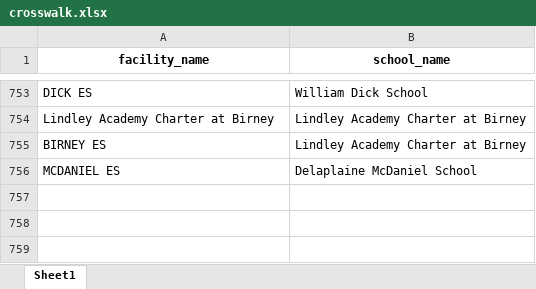
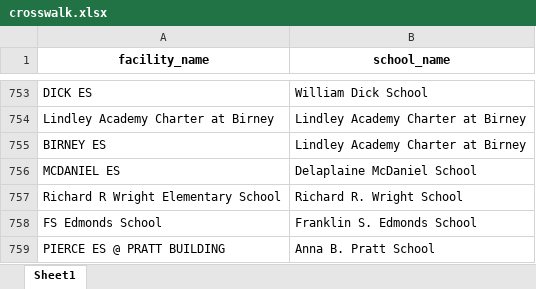
Before and after one commit to PhilaController/asbestos-dashboard-data, an Excel workbook: data/interim/crosswalk.xlsx, sheet Sheet1, drawn as a sheet; only a part is shown, gaps mark what is left out; values as stored, in another font and other column widths than the file's, no borders; the diff names each change by its address in the sheet, - before the commit and + after, or states it on an @@ line.

```diff
--- a/data/interim/crosswalk.xlsx (sheet Sheet1)
+++ b/data/interim/crosswalk.xlsx (sheet Sheet1)
+row 757: Richard R Wright Elementary School | Richard R. Wright School
+row 758: FS Edmonds School | Franklin S. Edmonds School
+row 759: PIERCE ES @ PRATT BUILDING | Anna B. Pratt School
```
Also changed, not shown: data/interim/fuzzy_matches.xlsx, data/interim/known_missing_matches.xlsx, 6 other files.
